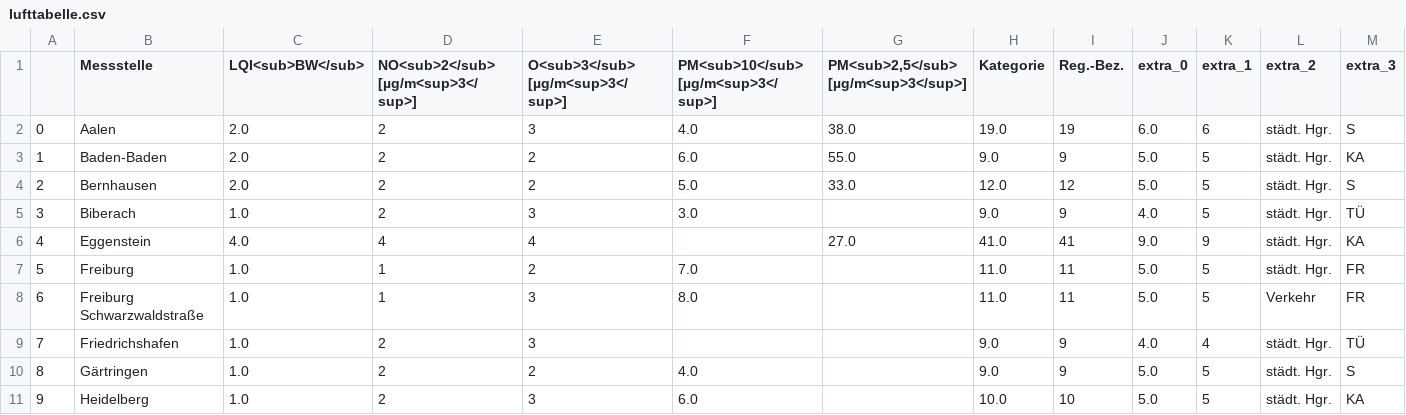
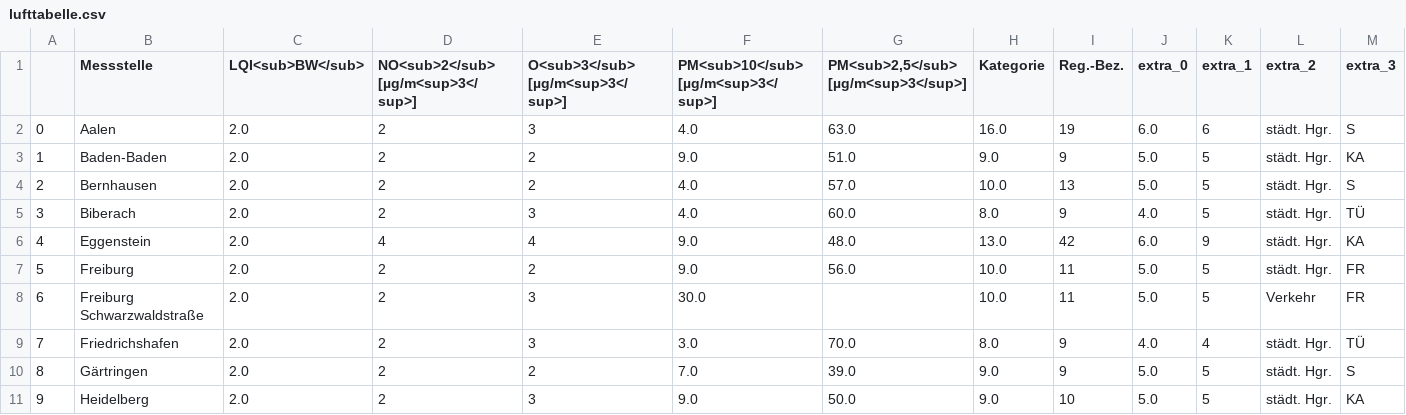
Before and after one commit to Schnuff22/feinstaub_bw, a CSV file: lufttabelle.csv, drawn as a sheet; only a part is shown; the diff covers the shown part only.

```diff
--- a/lufttabelle.csv
+++ b/lufttabelle.csv
@@ -1,11 +1,11 @@
 ,Messstelle,LQI<sub>BW</sub>,NO<sub>2</sub> [µg/m<sup>3</sup>],O<sub>3</sub> [µg/m<sup>3</sup>],PM<sub>10</sub> [µg/m<sup>3</sup>],"PM<sub>2,5</sub> [µg/m<sup>3</sup>]",Kategorie,Reg.-Bez.,extra_0,extra_1,extra_2,extra_3
-0,Aalen,2.0,2,3,4.0,38.0,19.0,19,6.0,6,städt. Hgr.,S
-1,Baden-Baden,2.0,2,2,6.0,55.0,9.0,9,5.0,5,städt. Hgr.,KA
-2,Bernhausen,2.0,2,2,5.0,33.0,12.0,12,5.0,5,städt. Hgr.,S
-3,Biberach,1.0,2,3,3.0,,9.0,9,4.0,5,städt. Hgr.,TÜ
-4,Eggenstein,4.0,4,4,,27.0,41.0,41,9.0,9,städt. Hgr.,KA
-5,Freiburg,1.0,1,2,7.0,,11.0,11,5.0,5,städt. Hgr.,FR
-6,Freiburg Schwarzwaldstraße,1.0,1,3,8.0,,11.0,11,5.0,5,Verkehr,FR
-7,Friedrichshafen,1.0,2,3,,,9.0,9,4.0,4,städt. Hgr.,TÜ
-8,Gärtringen,1.0,2,2,4.0,,9.0,9,5.0,5,städt. Hgr.,S
-9,Heidelberg,1.0,2,3,6.0,,10.0,10,5.0,5,städt. Hgr.,KA
+0,Aalen,2.0,2,3,4.0,63.0,16.0,19,6.0,6,städt. Hgr.,S
+1,Baden-Baden,2.0,2,2,9.0,51.0,9.0,9,5.0,5,städt. Hgr.,KA
+2,Bernhausen,2.0,2,2,4.0,57.0,10.0,13,5.0,5,städt. Hgr.,S
+3,Biberach,2.0,2,3,4.0,60.0,8.0,9,4.0,5,städt. Hgr.,TÜ
+4,Eggenstein,2.0,4,4,9.0,48.0,13.0,42,6.0,9,städt. Hgr.,KA
+5,Freiburg,2.0,2,2,9.0,56.0,10.0,11,5.0,5,städt. Hgr.,FR
+6,Freiburg Schwarzwaldstraße,2.0,2,3,30.0,,10.0,11,5.0,5,Verkehr,FR
+7,Friedrichshafen,2.0,2,3,3.0,70.0,8.0,9,4.0,4,städt. Hgr.,TÜ
+8,Gärtringen,2.0,2,2,7.0,39.0,9.0,9,5.0,5,städt. Hgr.,S
+9,Heidelberg,2.0,2,3,9.0,50.0,9.0,10,5.0,5,städt. Hgr.,KA
```
Also changed, not shown: 97 edited cells elsewhere in this file.
